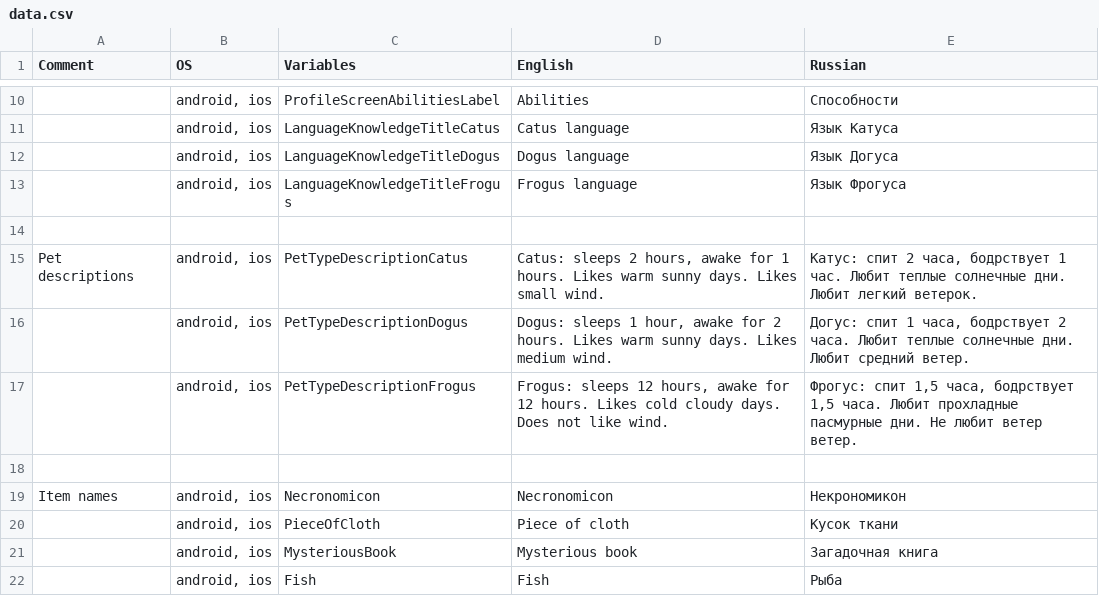
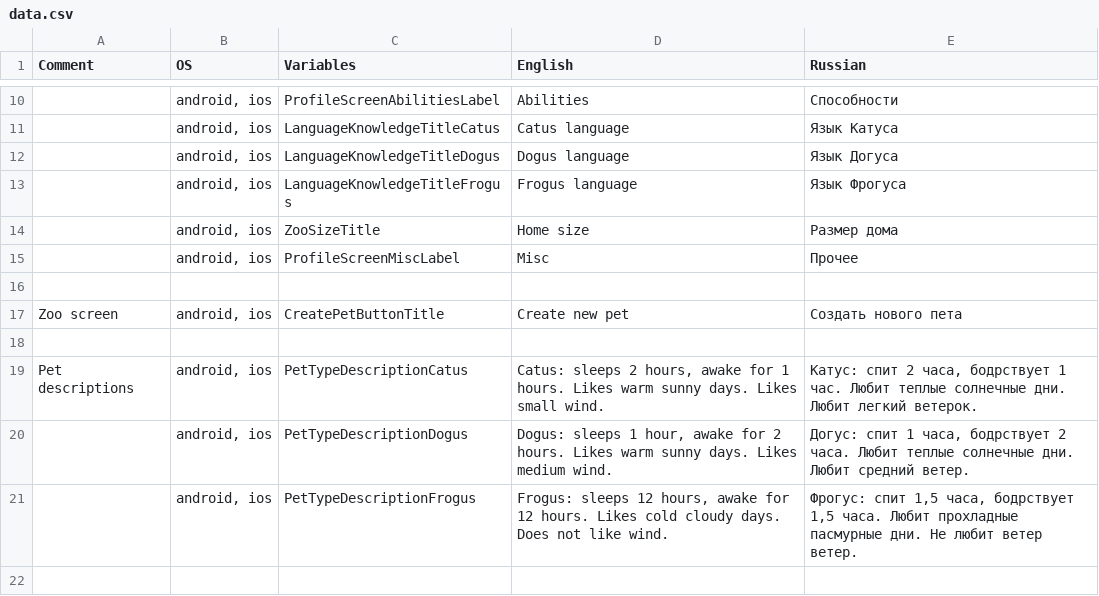
Before and after one commit to aleksandr-bakanov/petus, a CSV file: babelish/data.csv, drawn as a sheet; only a part is shown, gaps mark what is left out; the shorter side is filled out with more unchanged rows; the diff names each change by its address in the sheet, - before the commit and + after, or states it on an @@ line.

Commit message:
Add max zoo size

```diff
--- a/babelish/data.csv
+++ b/babelish/data.csv
+row 14:  | android, ios | ZooSizeTitle | Home size | Размер дома
+row 15:  | android, ios | ProfileScreenMiscLabel | Misc | Прочее
+row 16: (empty)
+row 17: Zoo screen | android, ios | CreatePetButtonTitle | Create new pet | Создать нового пета
```
Also changed, not shown: 12 other files.
